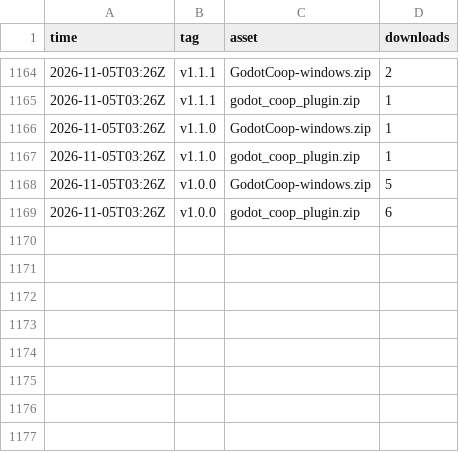
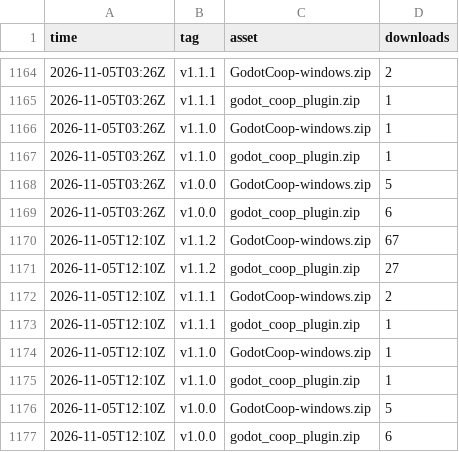
Before and after one commit to i-Roboticist/godot-coop, a CSV file: stats/downloads.csv, drawn as a sheet; only a part is shown, gaps mark what is left out.

```diff
--- a/stats/downloads.csv
+++ b/stats/downloads.csv
@@ -1169 +1169,9 @@ time,tag,asset,downloads
 2026-11-05T03:26Z,"v1.0.0","godot_coop_plugin.zip",6
+2026-11-05T12:10Z,"v1.1.2","GodotCoop-windows.zip",67
+2026-11-05T12:10Z,"v1.1.2","godot_coop_plugin.zip",27
+2026-11-05T12:10Z,"v1.1.1","GodotCoop-windows.zip",2
+2026-11-05T12:10Z,"v1.1.1","godot_coop_plugin.zip",1
+2026-11-05T12:10Z,"v1.1.0","GodotCoop-windows.zip",1
+2026-11-05T12:10Z,"v1.1.0","godot_coop_plugin.zip",1
+2026-11-05T12:10Z,"v1.0.0","GodotCoop-windows.zip",5
+2026-11-05T12:10Z,"v1.0.0","godot_coop_plugin.zip",6
```
